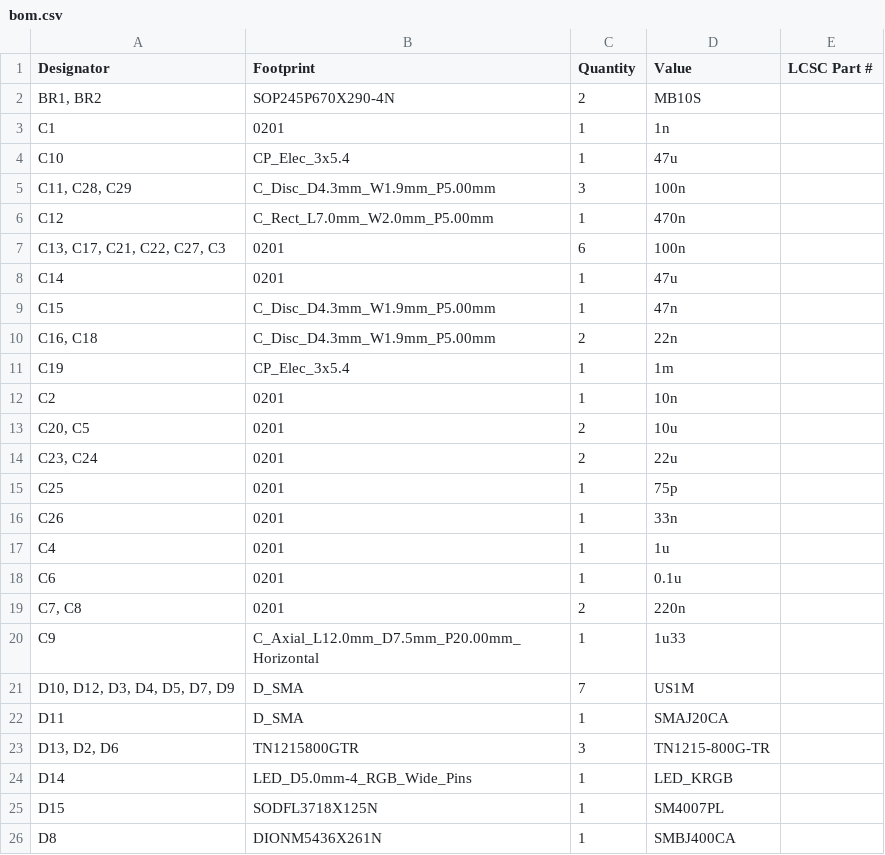
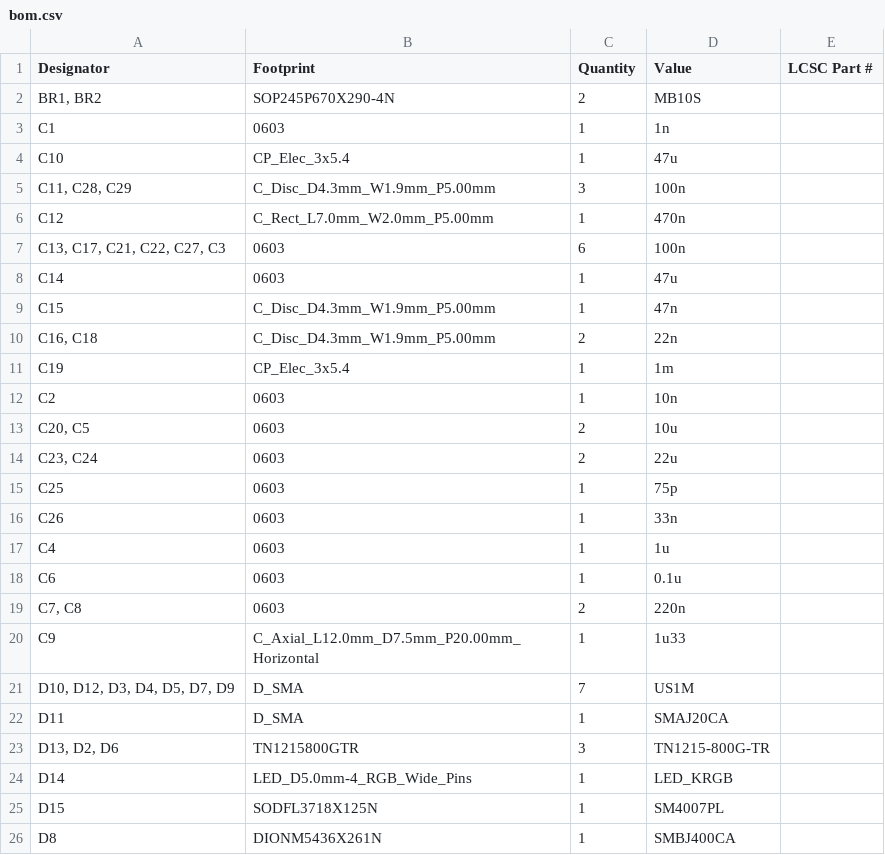
Before and after one commit to D3stan/ecu-dev-board, a CSV file: pcb/production/bom.csv, drawn as a sheet; only a part is shown; the diff covers the shown part only.

```diff
--- a/pcb/production/bom.csv
+++ b/pcb/production/bom.csv
@@ -2,3 +2,3 @@
 "BR1, BR2",SOP245P670X290-4N,2,MB10S,
-C1,0201,1,1n,
+C1,0603,1,1n,
 C10,CP_Elec_3x5.4,1,47u,
@@ -6,4 +6,4 @@ C10,CP_Elec_3x5.4,1,47u,
 C12,C_Rect_L7.0mm_W2.0mm_P5.00mm,1,470n,
-"C13, C17, C21, C22, C27, C3",0201,6,100n,
-C14,0201,1,47u,
+"C13, C17, C21, C22, C27, C3",0603,6,100n,
+C14,0603,1,47u,
 C15,C_Disc_D4.3mm_W1.9mm_P5.00mm,1,47n,
@@ -11,10 +11,10 @@ C15,C_Disc_D4.3mm_W1.9mm_P5.00mm,1,47n,
 C19,CP_Elec_3x5.4,1,1m,
-C2,0201,1,10n,
-"C20, C5",0201,2,10u,
-"C23, C24",0201,2,22u,
-C25,0201,1,75p,
-C26,0201,1,33n,
-C4,0201,1,1u,
-C6,0201,1,0.1u,
-"C7, C8",0201,2,220n,
+C2,0603,1,10n,
+"C20, C5",0603,2,10u,
+"C23, C24",0603,2,22u,
+C25,0603,1,75p,
+C26,0603,1,33n,
+C4,0603,1,1u,
+C6,0603,1,0.1u,
+"C7, C8",0603,2,220n,
 C9,C_Axial_L12.0mm_D7.5mm_P20.00mm_Horizontal,1,1u33,
```
Also changed, not shown: 18 edited cells elsewhere in this file, 9 other files.
